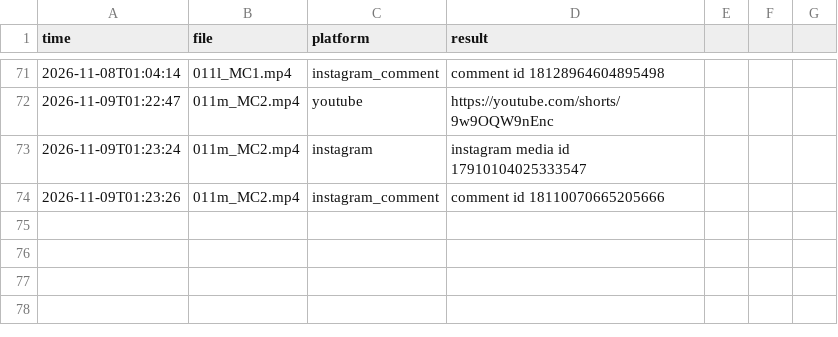
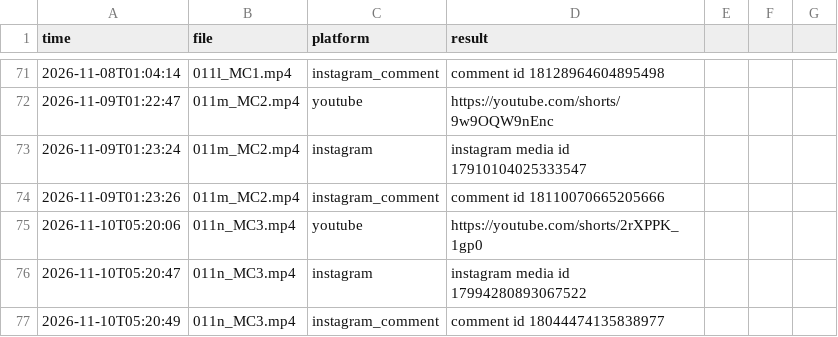
Before and after one commit to TechSckoolByVijay/kai-poster, a CSV file: posted_log.csv, drawn as a sheet; only a part is shown, gaps mark what is left out; the diff names each change by its address in the sheet, - before the commit and + after, or states it on an @@ line.

Commit message:
Posted 2026-11-10_0520 [skip ci]

```diff
--- a/posted_log.csv
+++ b/posted_log.csv
+row 75: 2026-11-10T05:20:06 | 011n_MC3.mp4 | youtube | https://youtube.com/shorts/2rXPPK_1gp0
+row 76: 2026-11-10T05:20:47 | 011n_MC3.mp4 | instagram | instagram media id 17994280893067522
+row 77: 2026-11-10T05:20:49 | 011n_MC3.mp4 | instagram_comment | comment id 18044474135838977
```
Also changed, not shown: 1 other file.
